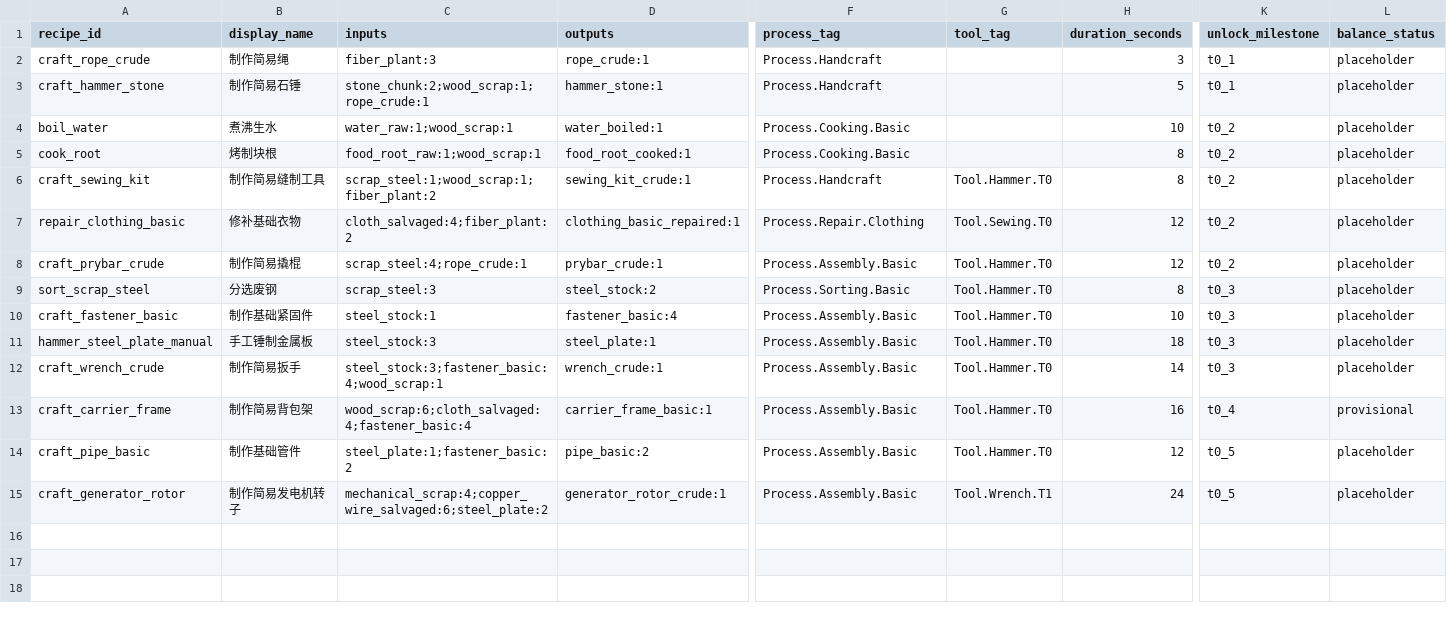
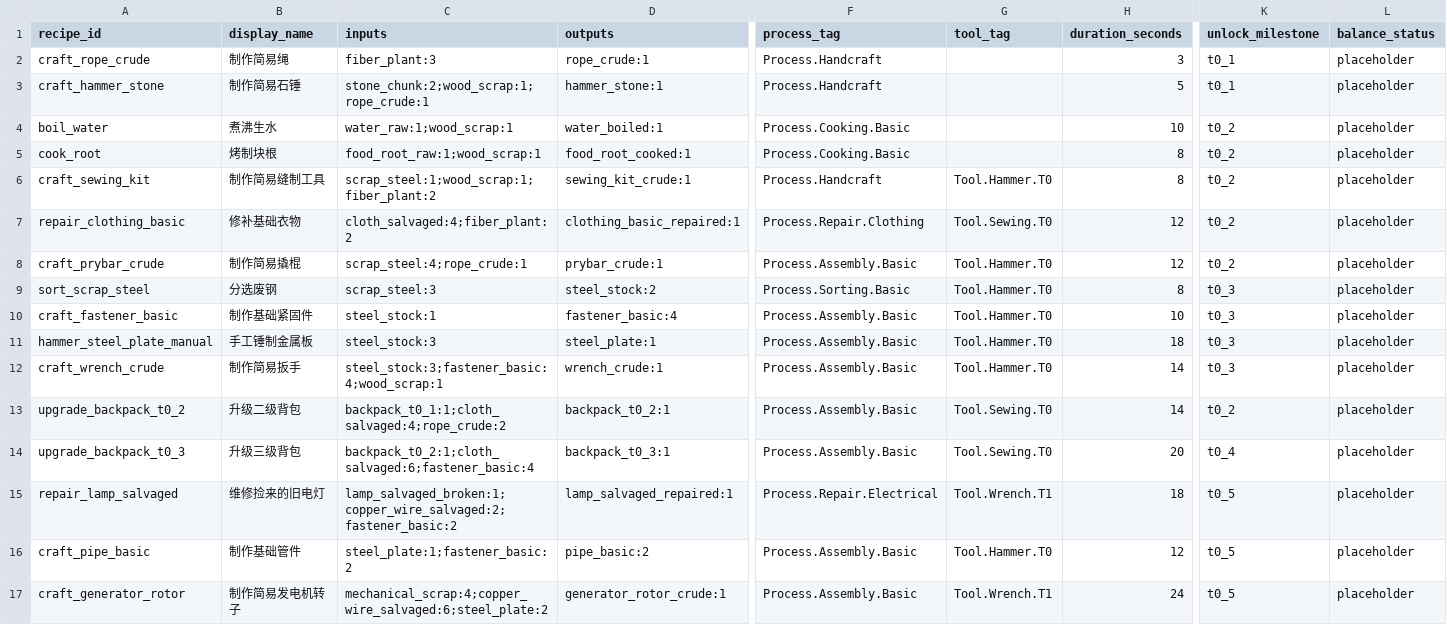
Before and after one commit to gmiya233/wasteland-demo-assets, a CSV file: 策划案/T0/Data/DB_T0_002_Recipes.csv, drawn as a sheet; only a part is shown, gaps mark what is left out; removed rows and columns are numbered as before the commit, all else as after; rows hold the shown columns only; the diff names each change by its address in the sheet, - before the commit and + after, or states it on an @@ line.

```diff
--- a/策划案/T0/Data/DB_T0_002_Recipes.csv
+++ b/策划案/T0/Data/DB_T0_002_Recipes.csv
-row 13: craft_carrier_frame | 制作简易背包架 | wood_scrap:6;cloth_salvaged:4;fastener_basic:4 | carrier_frame_basic:1 | Process.Assembly.Basic | Tool.Hammer.T0 | 16 | t0_4 | provisional
+row 13: upgrade_backpack_t0_2 | 升级二级背包 | backpack_t0_1:1;cloth_salvaged:4;rope_crude:2 | backpack_t0_2:1 | Process.Assembly.Basic | Tool.Sewing.T0 | 14 | t0_2 | placeholder
+row 14: upgrade_backpack_t0_3 | 升级三级背包 | backpack_t0_2:1;cloth_salvaged:6;fastener_basic:4 | backpack_t0_3:1 | Process.Assembly.Basic | Tool.Sewing.T0 | 20 | t0_4 | placeholder
+row 15: repair_lamp_salvaged | 维修捡来的旧电灯 | lamp_salvaged_broken:1;copper_wire_salvaged:2;fastener_basic:2 | lamp_salvaged_repaired:1 | Process.Repair.Electrical | Tool.Wrench.T1 | 18 | t0_5 | placeholder
```
Also changed, not shown: 策划案/T0/Data/DB_T0_001_Items.csv, 策划案/T0/Data/DB_T0_003_Machines.csv, 11 other files.
